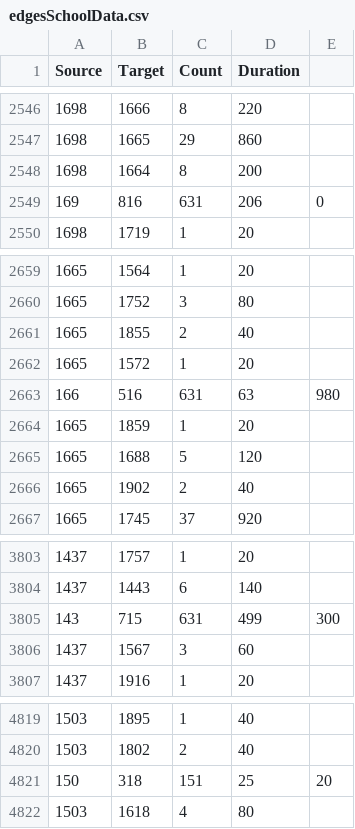
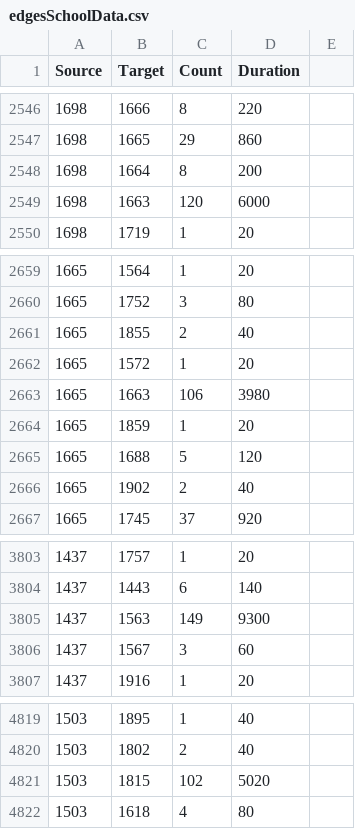
Before and after one commit to AndreaSissa/EstructuraRedesSociales, a CSV file: Taller2/databases/edgesSchoolData.csv, drawn as a sheet; only a part is shown, gaps mark what is left out.

Commit message:
Fix databases error

```diff
--- a/Taller2/databases/edgesSchoolData.csv
+++ b/Taller2/databases/edgesSchoolData.csv
@@ -2548,3 +2548,3 @@ Source,Target,Count,Duration,
 1698,1664,8,200,
-169,816,631,206,0
+1698,1663,120,6000
 1698,1719,1,20,
@@ -2662,3 +2662,3 @@ Source,Target,Count,Duration,
 1665,1572,1,20,
-166,516,631,63,980
+1665,1663,106,3980
 1665,1859,1,20,
@@ -3804,3 +3804,3 @@ Source,Target,Count,Duration,
 1437,1443,6,140,
-143,715,631,499,300
+1437,1563,149,9300
 1437,1567,3,60,
@@ -4820,3 +4820,3 @@ Source,Target,Count,Duration,
 1503,1802,2,40,
-150,318,151,25,20
+1503,1815,102,5020
 1503,1618,4,80,
```
